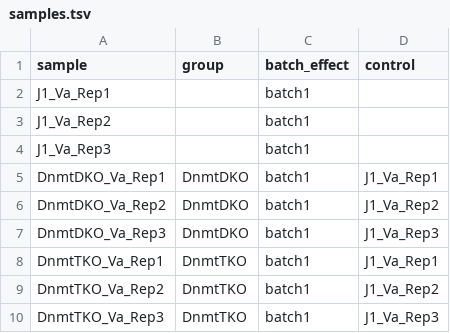
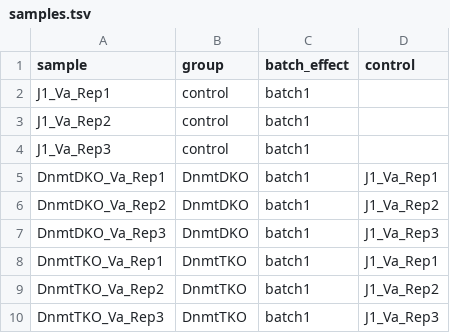
Before and after one commit to Cirm423/Pipelines, a TSV file: ATAC-seq/config/samples.tsv, drawn as a sheet.

Commit message:
Fixed missing group

```diff
--- a/ATAC-seq/config/samples.tsv
+++ b/ATAC-seq/config/samples.tsv
@@ -1,5 +1,5 @@
 sample	group	batch_effect	control
-J1_Va_Rep1		batch1	
-J1_Va_Rep2		batch1	
-J1_Va_Rep3		batch1	
+J1_Va_Rep1	control	batch1	
+J1_Va_Rep2	control	batch1	
+J1_Va_Rep3	control	batch1	
 DnmtDKO_Va_Rep1	DnmtDKO	batch1	J1_Va_Rep1
```
